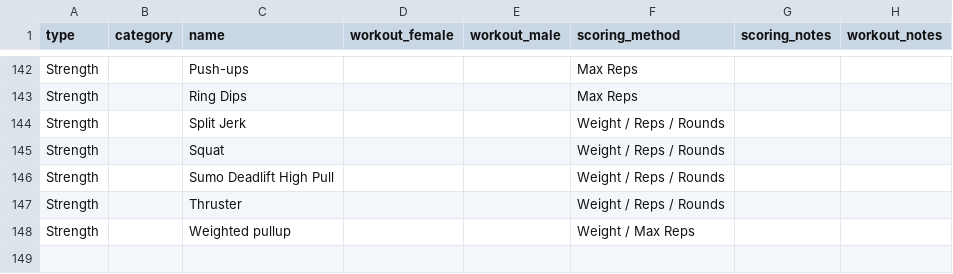
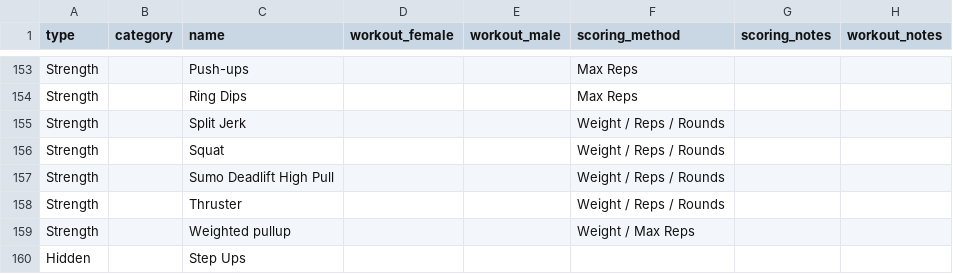
Before and after one commit to mdebranski/Superfit, a CSV file: db/wods.csv, drawn as a sheet; only a part is shown, gaps mark what is left out; the diff covers the shown part only; the diff names each change by its address in the sheet, - before the commit and + after, or states it on an @@ line.

```diff
--- a/db/wods.csv
+++ b/db/wods.csv
+row 160: Hidden |  | Step Ups
```
Also changed, not shown: 11 added rows and 22 edited cells elsewhere in this file, 2 other files.
